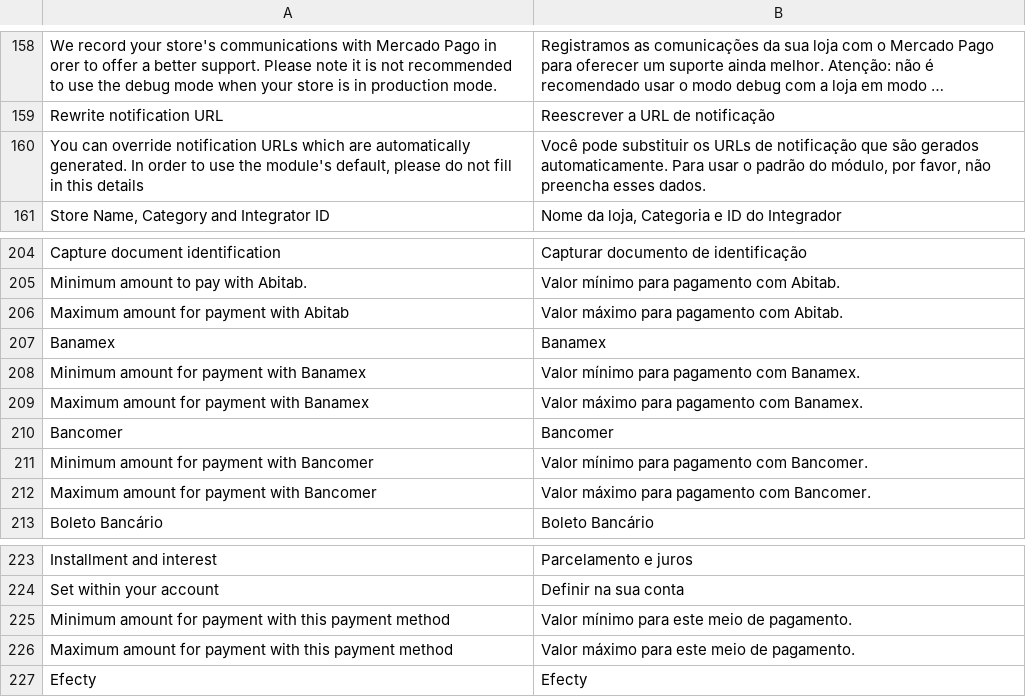
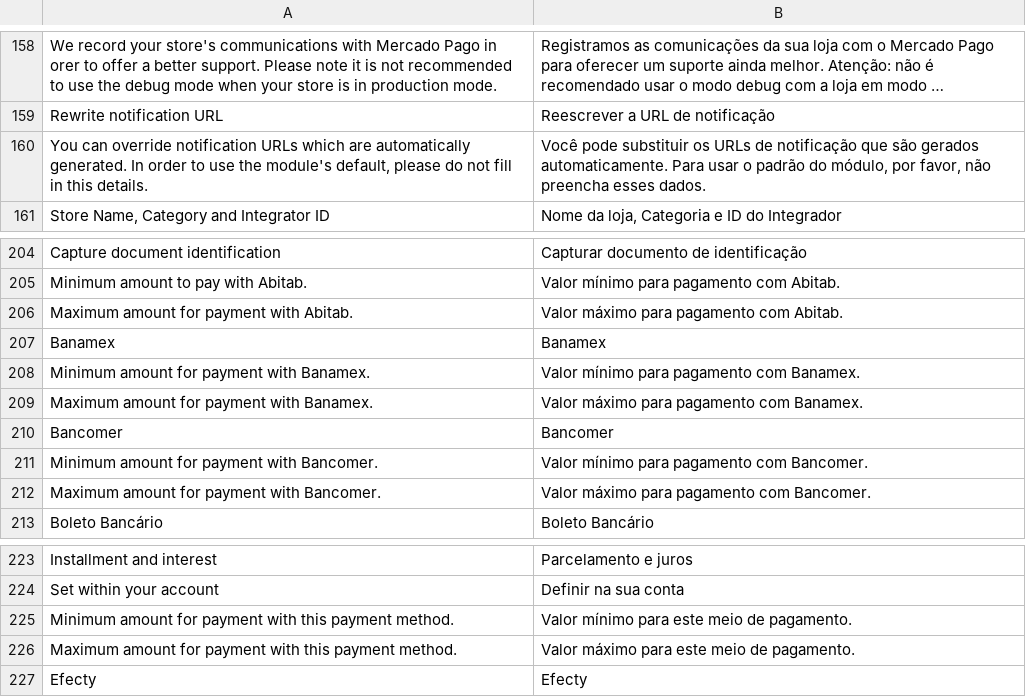
Before and after one commit to mercadopago/adb-payment, a CSV file: i18n/pt_BR.csv, drawn as a sheet; only a part is shown, gaps mark what is left out; long unchanged cells end in …; the diff names each change by its address in the sheet, - before the commit and + after, or states it on an @@ line.

```diff
--- a/i18n/pt_BR.csv
+++ b/i18n/pt_BR.csv
-A160: …in this details
+A160: …in this details.
-A206: Maximum amount for payment with Abitab
+A206: Maximum amount for payment with Abitab.
-A208: Minimum amount for payment with Banamex
+A208: Minimum amount for payment with Banamex.
-A209: Maximum amount for payment with Banamex
+A209: Maximum amount for payment with Banamex.
-A211: Minimum amount for payment with Bancomer
+A211: Minimum amount for payment with Bancomer.
-A212: Maximum amount for payment with Bancomer
+A212: Maximum amount for payment with Bancomer.
-A225: …this payment method
+A225: …this payment method.
-A226: …this payment method
+A226: …this payment method.
```
Also changed, not shown: i18n/en_US.csv, 5 other files.
